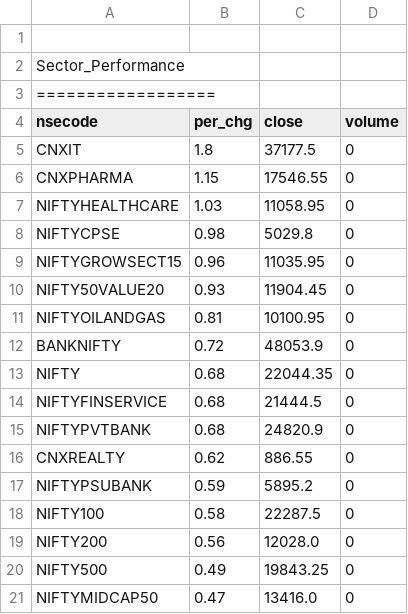
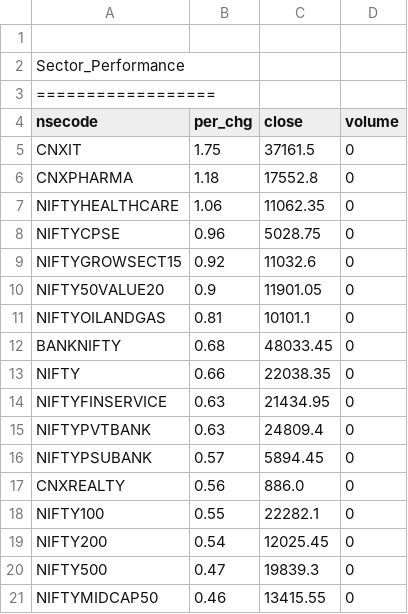
Before and after one commit to satishcse/mkt_updates, a CSV file: Sector_Performance.csv, drawn as a sheet; only a part is shown; the diff covers the shown part only.

```diff
--- a/Sector_Performance.csv
+++ b/Sector_Performance.csv
@@ -4,18 +4,18 @@ Sector_Performance,,,,
 nsecode,per_chg,close,volume
-CNXIT,1.8,37177.5,0
-CNXPHARMA,1.15,17546.55,0
-NIFTYHEALTHCARE,1.03,11058.95,0
-NIFTYCPSE,0.98,5029.8,0
-NIFTYGROWSECT15,0.96,11035.95,0
-NIFTY50VALUE20,0.93,11904.45,0
-NIFTYOILANDGAS,0.81,10100.95,0
-BANKNIFTY,0.72,48053.9,0
-NIFTY,0.68,22044.35,0
-NIFTYFINSERVICE,0.68,21444.5,0
-NIFTYPVTBANK,0.68,24820.9,0
-CNXREALTY,0.62,886.55,0
-NIFTYPSUBANK,0.59,5895.2,0
-NIFTY100,0.58,22287.5,0
-NIFTY200,0.56,12028.0,0
-NIFTY500,0.49,19843.25,0
-NIFTYMIDCAP50,0.47,13416.0,0
+CNXIT,1.75,37161.5,0
+CNXPHARMA,1.18,17552.8,0
+NIFTYHEALTHCARE,1.06,11062.35,0
+NIFTYCPSE,0.96,5028.75,0
+NIFTYGROWSECT15,0.92,11032.6,0
+NIFTY50VALUE20,0.9,11901.05,0
+NIFTYOILANDGAS,0.81,10101.1,0
+BANKNIFTY,0.68,48033.45,0
+NIFTY,0.66,22038.35,0
+NIFTYFINSERVICE,0.63,21434.95,0
+NIFTYPVTBANK,0.63,24809.4,0
+NIFTYPSUBANK,0.57,5894.45,0
+CNXREALTY,0.56,886.0,0
+NIFTY100,0.55,22282.1,0
+NIFTY200,0.54,12025.45,0
+NIFTY500,0.47,19839.3,0
+NIFTYMIDCAP50,0.46,13415.55,0
```
Also changed, not shown: 1 added row, 1 removed row and 22 edited cells elsewhere in this file, 5 other files.
